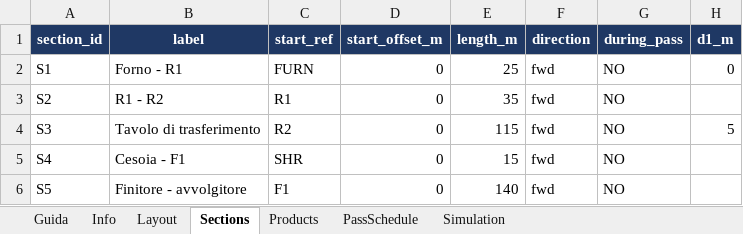
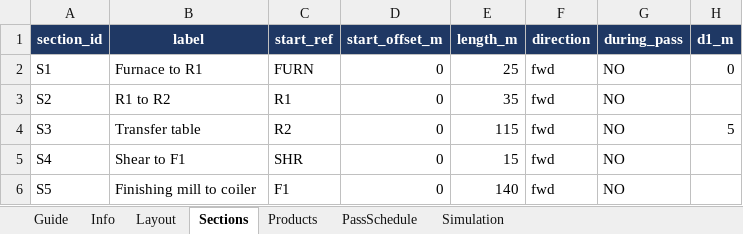
Before and after one commit to giacomofranzil/hsm_logistic, an Excel workbook: examples/hsm_example.xlsx, sheet Sections, drawn as a sheet; only a part is shown; values as stored, in another font and other column widths than the file's, no borders; the diff names each change by its address in the sheet, - before the commit and + after, or states it on an @@ line.

```diff
--- a/examples/hsm_example.xlsx (sheet Sections)
+++ b/examples/hsm_example.xlsx (sheet Sections)
-sheet tab: Guida
+sheet tab: Guide
-B2 (label): Forno - R1
+B2 (label): Furnace to R1
-B3 (label): R1 - R2
+B3 (label): R1 to R2
-B4 (label): Tavolo di trasferimento
+B4 (label): Transfer table
-B5 (label): Cesoia - F1
+B5 (label): Shear to F1
-B6 (label): Finitore - avvolgitore
+B6 (label): Finishing mill to coiler
```
Also changed, not shown: sheet Simulation, sheet Guide, sheet Layout, sheet Info, sheet PassSchedule, examples/hsm_template.xlsx, 31 other files.
